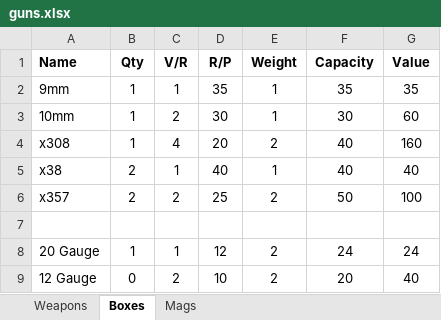
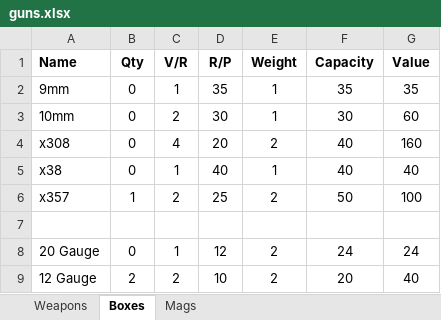
Before and after one commit to maplealmond/savagewasteland, an Excel workbook: data/guns.xlsx, sheet Boxes, drawn as a sheet; values as stored, in another font and other column widths than the file's, no borders; the diff names each change by its address in the sheet, - before the commit and + after, or states it on an @@ line.

```diff
--- a/data/guns.xlsx (sheet Boxes)
+++ b/data/guns.xlsx (sheet Boxes)
-B2:B4 (Qty): 1
+B2:B4 (Qty): 0
-B5 (Qty): 2
+B5 (Qty): 0
-B6 (Qty): 2
+B6 (Qty): 1
-B8 (Qty): 1
+B8 (Qty): 0
-B9 (Qty): 0
+B9 (Qty): 2
```
Also changed, not shown: data/aid.xlsx, data/misc.xlsx, 34 other files.
